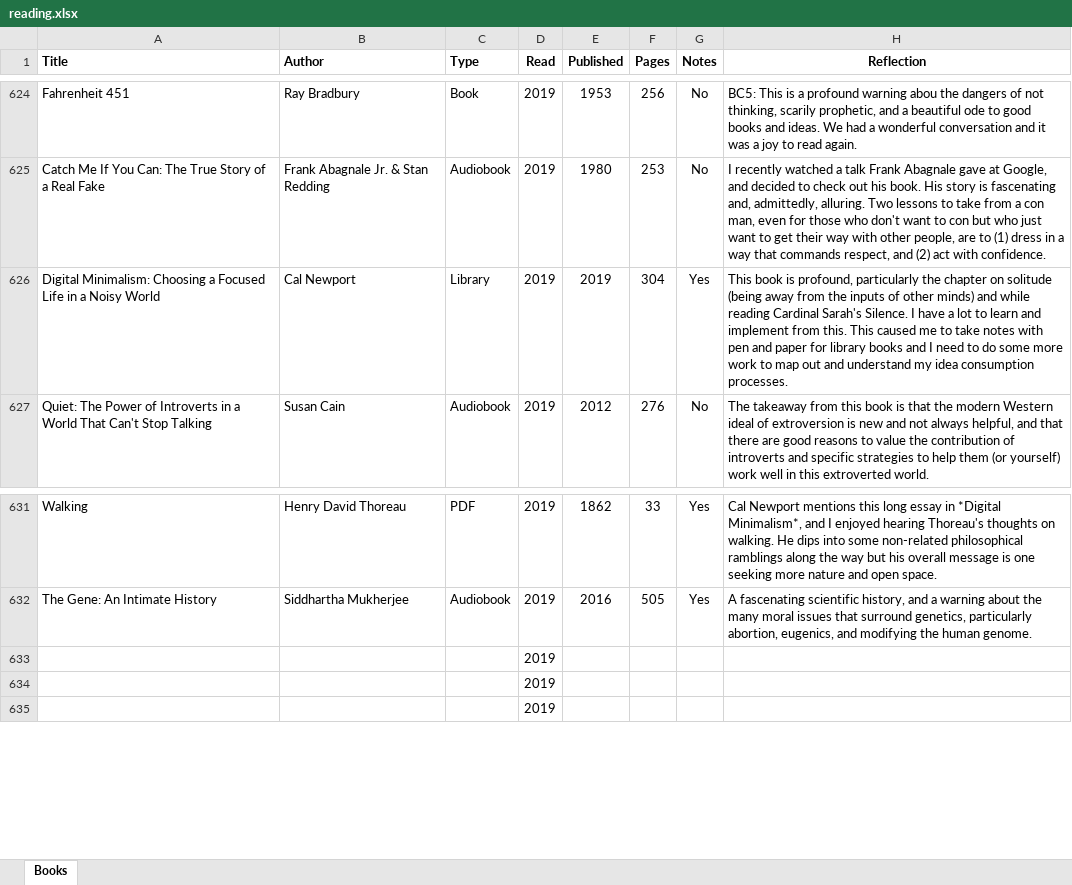
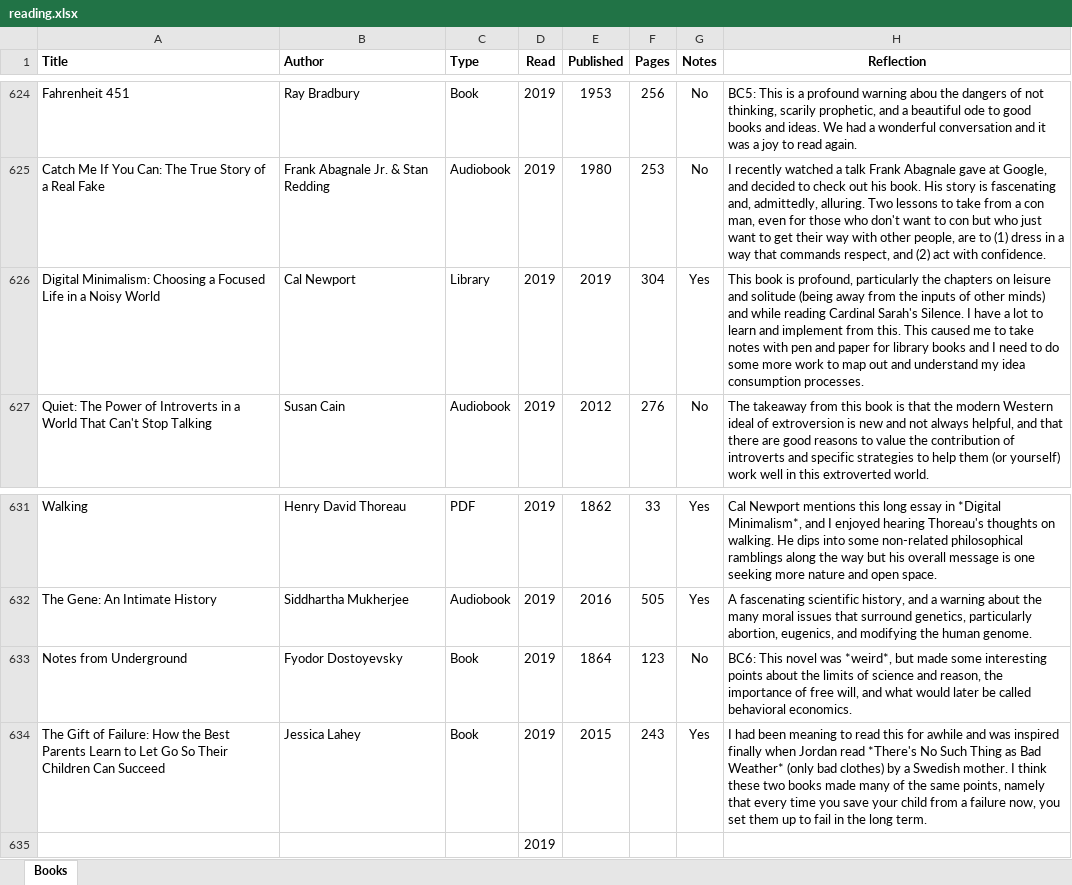
Before and after one commit to mkudija/mkudija.github.io, an Excel workbook: reading/reading.xlsx, sheet Books, drawn as a sheet; only a part is shown, gaps mark what is left out; values as stored, in another font and other column widths than the file's, no borders; removed rows and columns are numbered as before the commit, all else as after; the diff names each change by its address in the sheet, - before the commit and + after, or states it on an @@ line.

Commit message:
The Gift of Failure

```diff
--- a/reading/reading.xlsx (sheet Books)
+++ b/reading/reading.xlsx (sheet Books)
-H626 (Reflection): …particularly the chapter on solitude (being…
+H626 (Reflection): …particularly the chapters on leisure and solitude (being…
-row 633:  |  |  | 2019
-row 634:  |  |  | 2019
+row 633: Notes from Underground | Fyodor Dostoyevsky | Book | 2019 | 1864 | 123 | No | BC6: This novel was *weird*, but made some interesting points about the limits of science and reason, the importance of free will, and what would later be called behavioral economics.
+row 634: The Gift of Failure: How the Best Parents Learn to Let Go So Their Children Can Succeed | Jessica Lahey | Book | 2019 | 2015 | 243 | Yes | I had been meaning to read this for awhile and was inspired finally when Jordan read *There's No Such Thing as Bad Weather* (only bad clothes) by a Swedish mother. I think these two books made many of the same points, namely that every time you save your child from a failure now, you set them up to fail in the long term.
```
Also changed, not shown: 1 other file.
